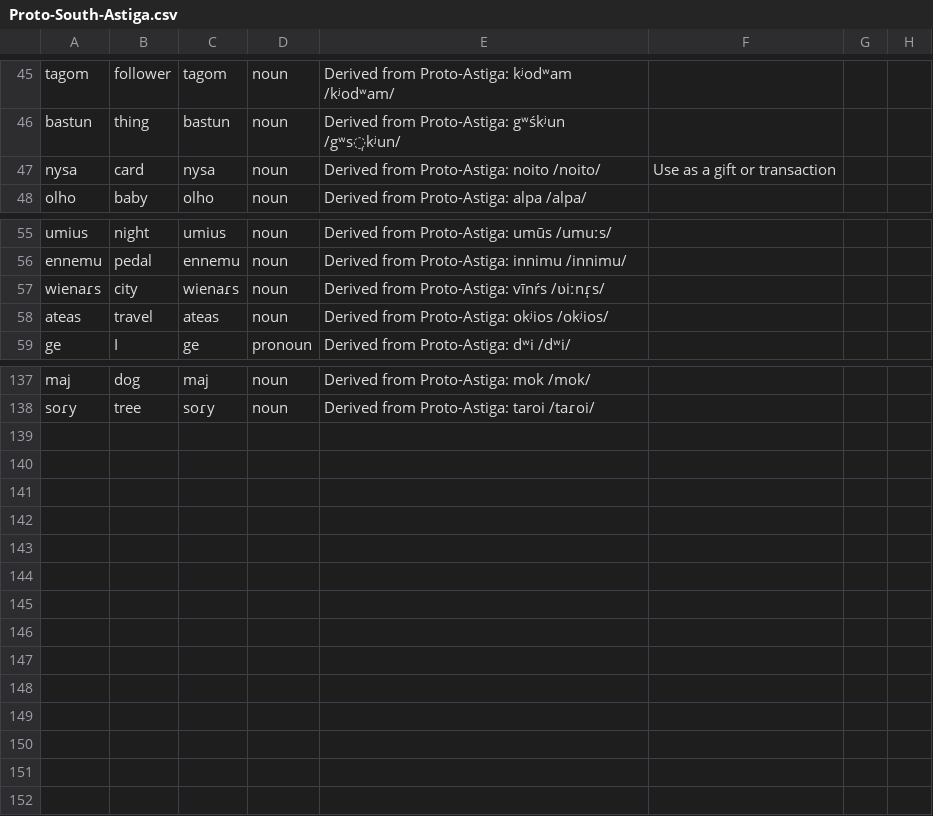
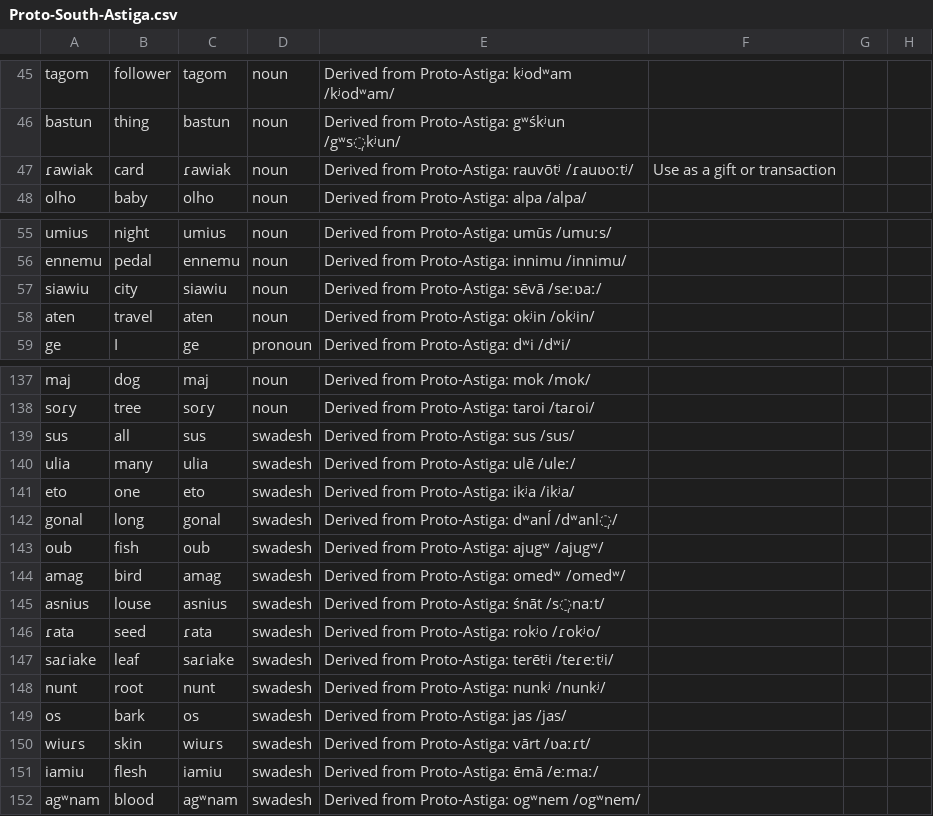
Before and after one commit to sera-phie/comana, a CSV file: lang/Proto-South-Astiga/Proto-South-Astiga.csv, drawn as a sheet; only a part is shown, gaps mark what is left out.

```diff
--- a/lang/Proto-South-Astiga/Proto-South-Astiga.csv
+++ b/lang/Proto-South-Astiga/Proto-South-Astiga.csv
@@ -46,3 +46,3 @@ tagom,follower,tagom,noun,Derived from Proto-Astiga: kʲodʷam /kʲodʷam/,,,
 bastun,thing,bastun,noun,Derived from Proto-Astiga: gʷśkʲun /gʷs̩kʲun/,,,
-nysa,card,nysa,noun,Derived from Proto-Astiga: noito /noito/,Use as a gift or transaction,,
+ɾawiak,card,ɾawiak,noun,Derived from Proto-Astiga: rauvōtʲ /ɾauʋoːtʲ/,Use as a gift or transaction,,
 olho,baby,olho,noun,Derived from Proto-Astiga: alpa /alpa/,,,
@@ -56,4 +56,4 @@ umius,night,umius,noun,Derived from Proto-Astiga: umūs /umuːs/,,,
 ennemu,pedal,ennemu,noun,Derived from Proto-Astiga: innimu /innimu/,,,
-wienaɾs,city,wienaɾs,noun,Derived from Proto-Astiga: vīnŕs /ʋiːnɾ̩s/,,,
-ateas,travel,ateas,noun,Derived from Proto-Astiga: okʲios /okʲios/,,,
+siawiu,city,siawiu,noun,Derived from Proto-Astiga: sēvā /seːʋaː/,,,
+aten,travel,aten,noun,Derived from Proto-Astiga: okʲin /okʲin/,,,
 ge,I,ge,pronoun,Derived from Proto-Astiga: dʷi /dʷi/,,,
@@ -138 +138,15 @@ maj,dog,maj,noun,Derived from Proto-Astiga: mok /mok/,,,
 soɾy,tree,soɾy,noun,Derived from Proto-Astiga: taroi /taɾoi/,,,
+sus,all,sus,swadesh,Derived from Proto-Astiga: sus /sus/,,,
+ulia,many,ulia,swadesh,Derived from Proto-Astiga: ulē /uleː/,,,
+eto,one,eto,swadesh,Derived from Proto-Astiga: ikʲa /ikʲa/,,,
+gonal,long,gonal,swadesh,Derived from Proto-Astiga: dʷanĺ /dʷanl̩/,,,
+oub,fish,oub,swadesh,Derived from Proto-Astiga: ajugʷ /ajugʷ/,,,
+amag,bird,amag,swadesh,Derived from Proto-Astiga: omedʷ /omedʷ/,,,
+asnius,louse,asnius,swadesh,Derived from Proto-Astiga: śnāt /s̩naːt/,,,
+ɾata,seed,ɾata,swadesh,Derived from Proto-Astiga: rokʲo /ɾokʲo/,,,
+saɾiake,leaf,saɾiake,swadesh,Derived from Proto-Astiga: terētʲi /teɾeːtʲi/,,,
+nunt,root,nunt,swadesh,Derived from Proto-Astiga: nunkʲ /nunkʲ/,,,
+os,bark,os,swadesh,Derived from Proto-Astiga: jas /jas/,,,
+wiuɾs,skin,wiuɾs,swadesh,Derived from Proto-Astiga: vārt /ʋaːɾt/,,,
+iamiu,flesh,iamiu,swadesh,Derived from Proto-Astiga: ēmā /eːmaː/,,,
+agʷnam,blood,agʷnam,swadesh,Derived from Proto-Astiga: ogʷnem /ogʷnem/,,,
```
Also changed, not shown: lang/Proto-Astiga/Proto-Astiga.csv, lang/Proto-North-Astiga/Proto-North-Astiga.csv.
